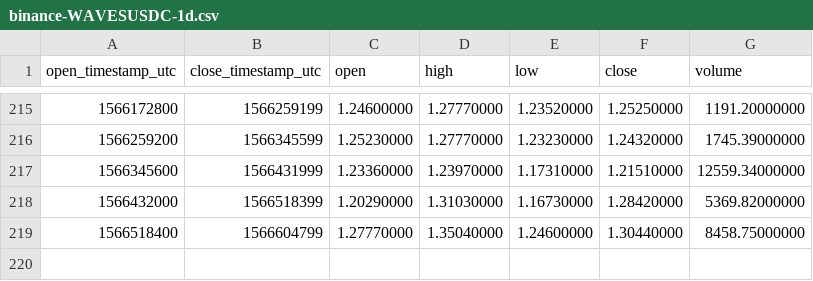
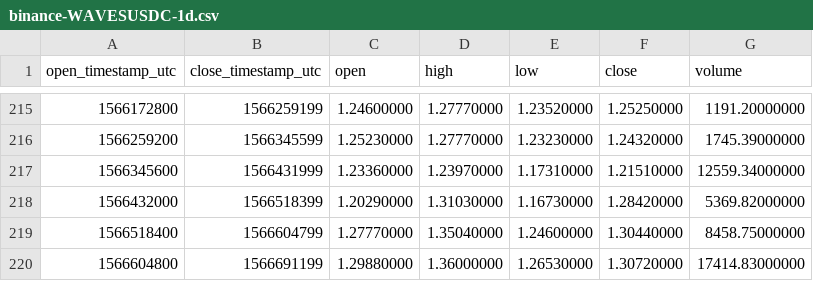
Before and after one commit to cryptobigbro/binance-WAVESUSDC, a CSV file: binance-WAVESUSDC-1d.csv, drawn as a sheet; only a part is shown, gaps mark what is left out; the diff names each change by its address in the sheet, - before the commit and + after, or states it on an @@ line.

```diff
--- a/binance-WAVESUSDC-1d.csv
+++ b/binance-WAVESUSDC-1d.csv
+row 220: 1566604800 | 1566691199 | 1.29880000 | 1.36000000 | 1.26530000 | 1.30720000 | 17414.83000000
```
Also changed, not shown: binance-WAVESUSDC-1h.csv.
